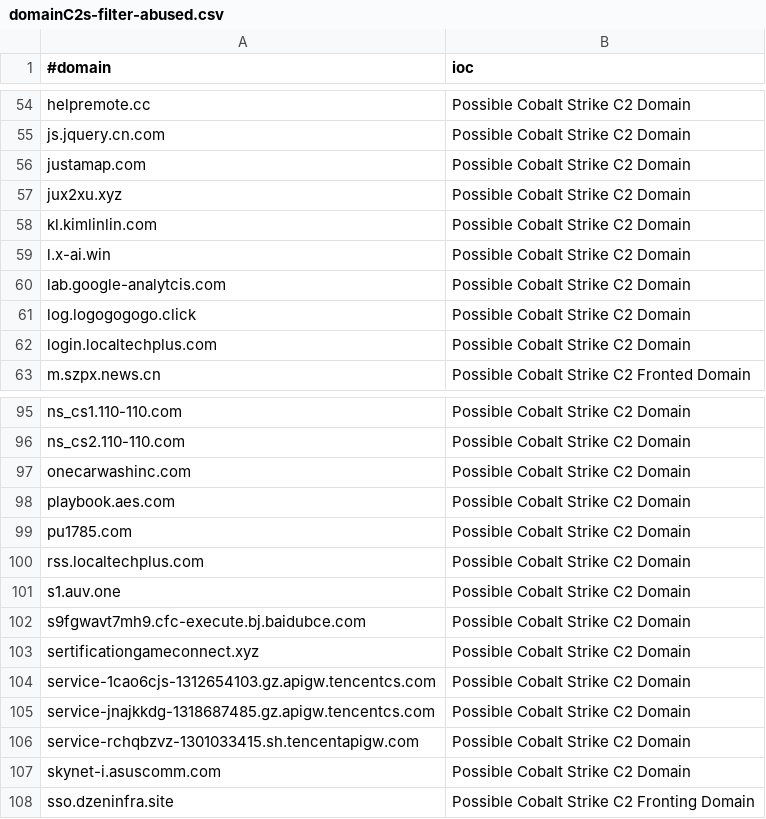
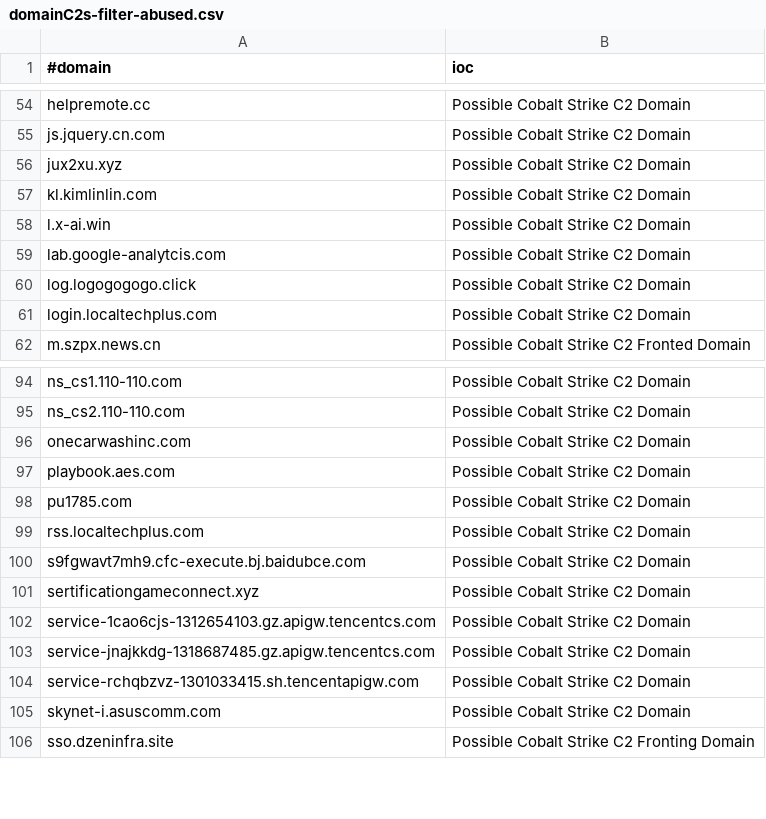
Before and after one commit to Xavier001/IOCs, a CSV file: domainC2s-filter-abused.csv, drawn as a sheet; only a part is shown, gaps mark what is left out; the diff names each change by its address in the sheet, - before the commit and + after, or states it on an @@ line.

```diff
--- a/domainC2s-filter-abused.csv
+++ b/domainC2s-filter-abused.csv
-row 56: justamap.com | Possible Cobalt Strike C2 Domain
-row 101: s1.auv.one | Possible Cobalt Strike C2 Domain
```
Also changed, not shown: IPC2s.csv, domainC2swithURL.csv, 4 other files.
